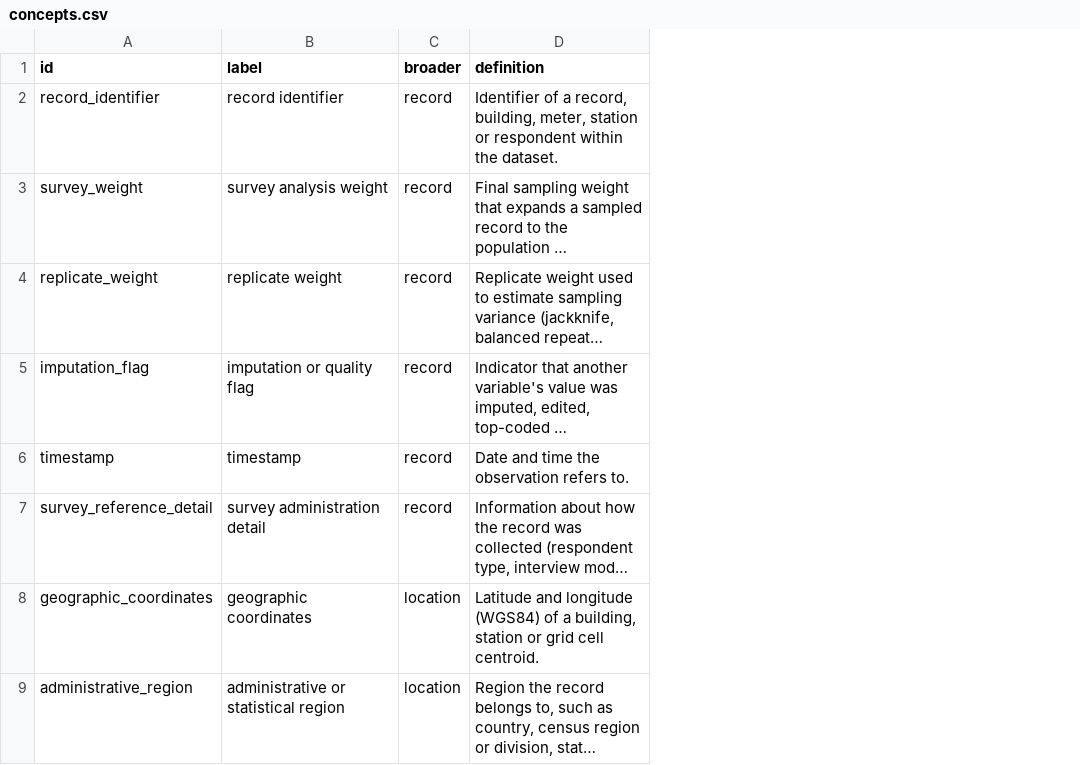
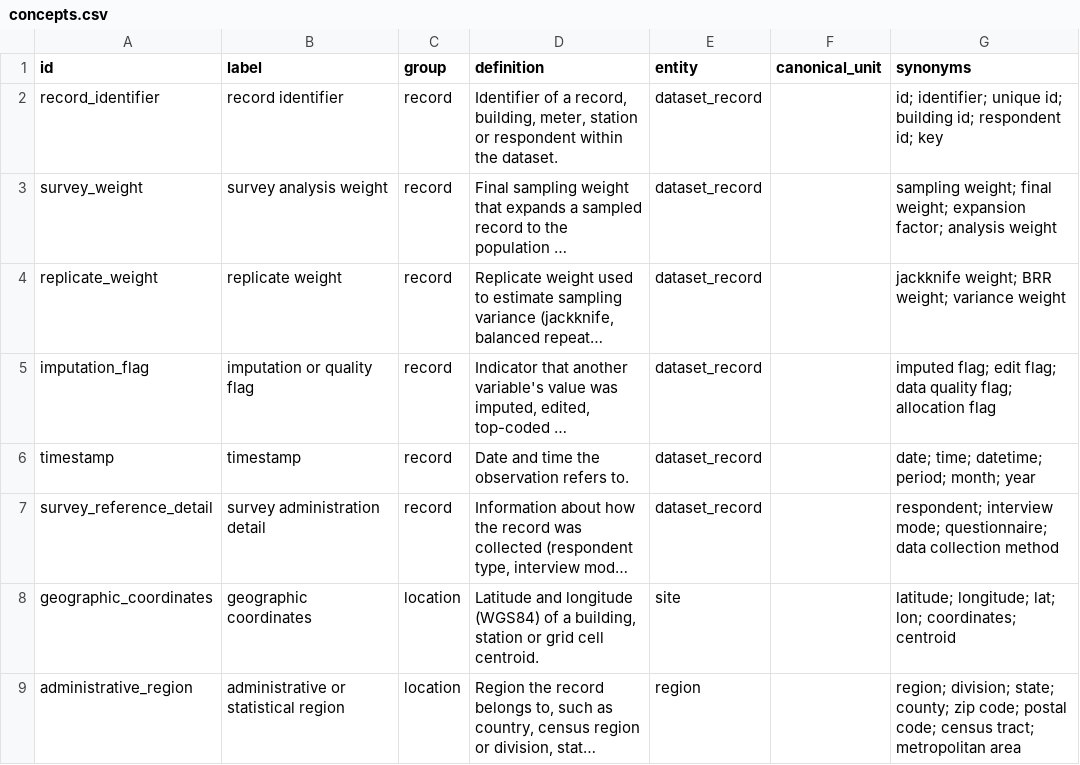
Before and after one commit to TensorBuildLab/UBEM-schema, a CSV file: benchmark/gold/annotation/concepts.csv, drawn as a sheet; only a part is shown; long unchanged cells end in …; the diff names each change by its address in the sheet, - before the commit and + after, or states it on an @@ line.

```diff
--- a/benchmark/gold/annotation/concepts.csv
+++ b/benchmark/gold/annotation/concepts.csv
+column E (entity), rows 2-9: dataset_record | dataset_record | dataset_record | dataset_record | dataset_record | dataset_record | site | region
+column F (canonical_unit), empty
+column G (synonyms), rows 2-9: id; identifier; unique id; building id; respondent id; key | sampling weight; final weight; expansion factor; analysis weight | jackknife weight; BRR weight; variance weight | imputed flag; edit flag; data quality flag; allocation flag | date; time; datetime; period; month; year | respondent; interview mode; questionnaire; data collection method | latitude; longitude; lat; lon; coordinates; centroid | region; division; state; county; zip code; postal code; census tract; metropolitan area
-C1: broader
+C1: group
```
Also changed, not shown: benchmark/results/t2_llm_summary.csv, paper/tables/bench_t2_coverage.csv, 37 other files.
